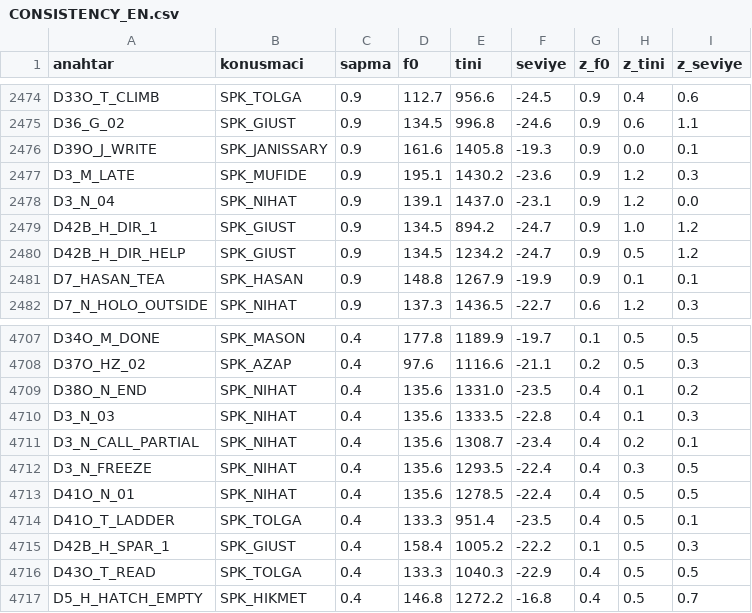
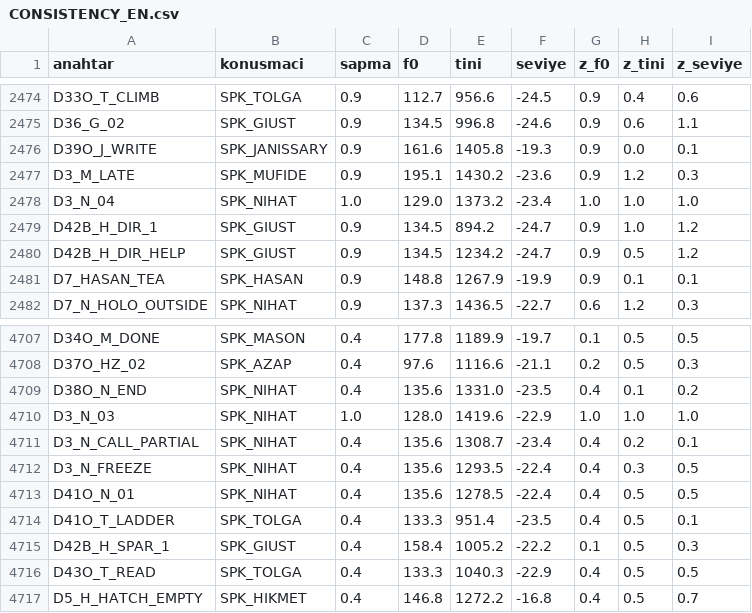
Before and after one commit to TradersEntertainment/nothistorygame, a CSV file: docs/voice/CONSISTENCY_EN.csv, drawn as a sheet; only a part is shown, gaps mark what is left out.

```diff
--- a/docs/voice/CONSISTENCY_EN.csv
+++ b/docs/voice/CONSISTENCY_EN.csv
@@ -2477,3 +2477,3 @@ D39O_J_WRITE,SPK_JANISSARY,0.9,161.6,1405.8,-19.3,0.9,0.0,0.1
 D3_M_LATE,SPK_MUFIDE,0.9,195.1,1430.2,-23.6,0.9,1.2,0.3
-D3_N_04,SPK_NIHAT,0.9,139.1,1437.0,-23.1,0.9,1.2,0.0
+D3_N_04,SPK_NIHAT,1.0,129.0,1373.2,-23.4,1.0,1.0,1.0
 D42B_H_DIR_1,SPK_GIUST,0.9,134.5,894.2,-24.7,0.9,1.0,1.2
@@ -4709,3 +4709,3 @@ D37O_HZ_02,SPK_AZAP,0.4,97.6,1116.6,-21.1,0.2,0.5,0.3
 D38O_N_END,SPK_NIHAT,0.4,135.6,1331.0,-23.5,0.4,0.1,0.2
-D3_N_03,SPK_NIHAT,0.4,135.6,1333.5,-22.8,0.4,0.1,0.3
+D3_N_03,SPK_NIHAT,1.0,128.0,1419.6,-22.9,1.0,1.0,1.0
 D3_N_CALL_PARTIAL,SPK_NIHAT,0.4,135.6,1308.7,-23.4,0.4,0.2,0.1
```
Also changed, not shown: docs/voice/CONSISTENCY.csv, 13 other files.
